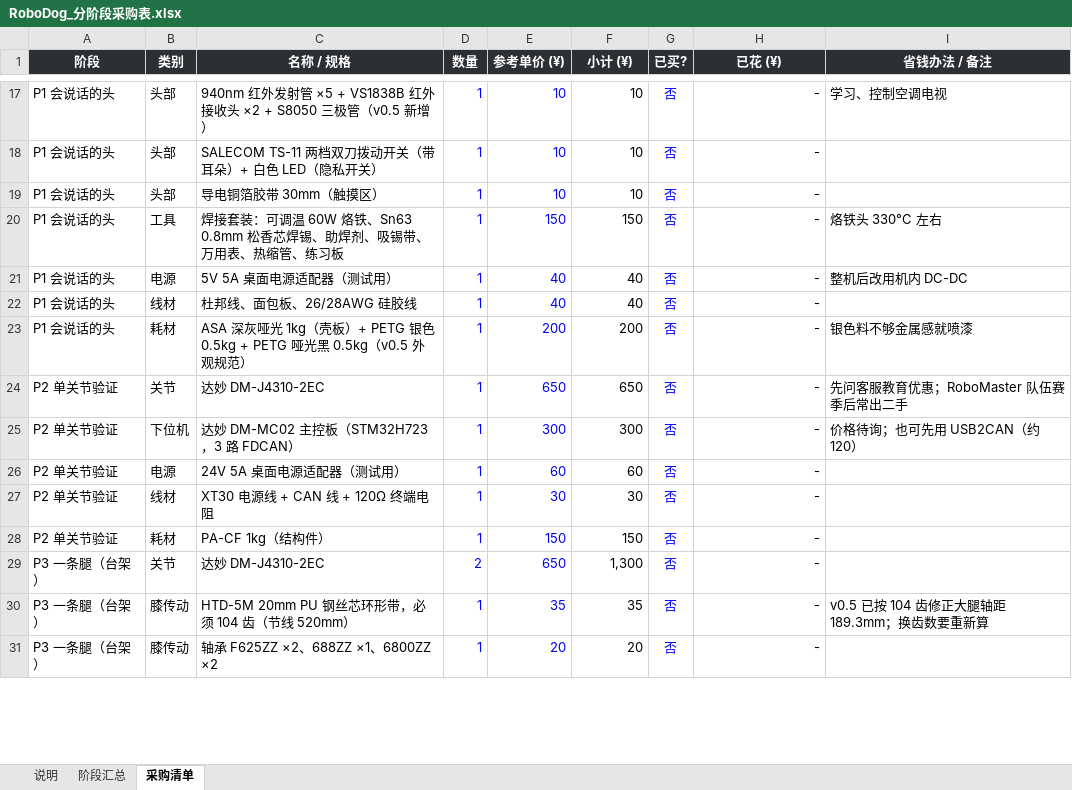
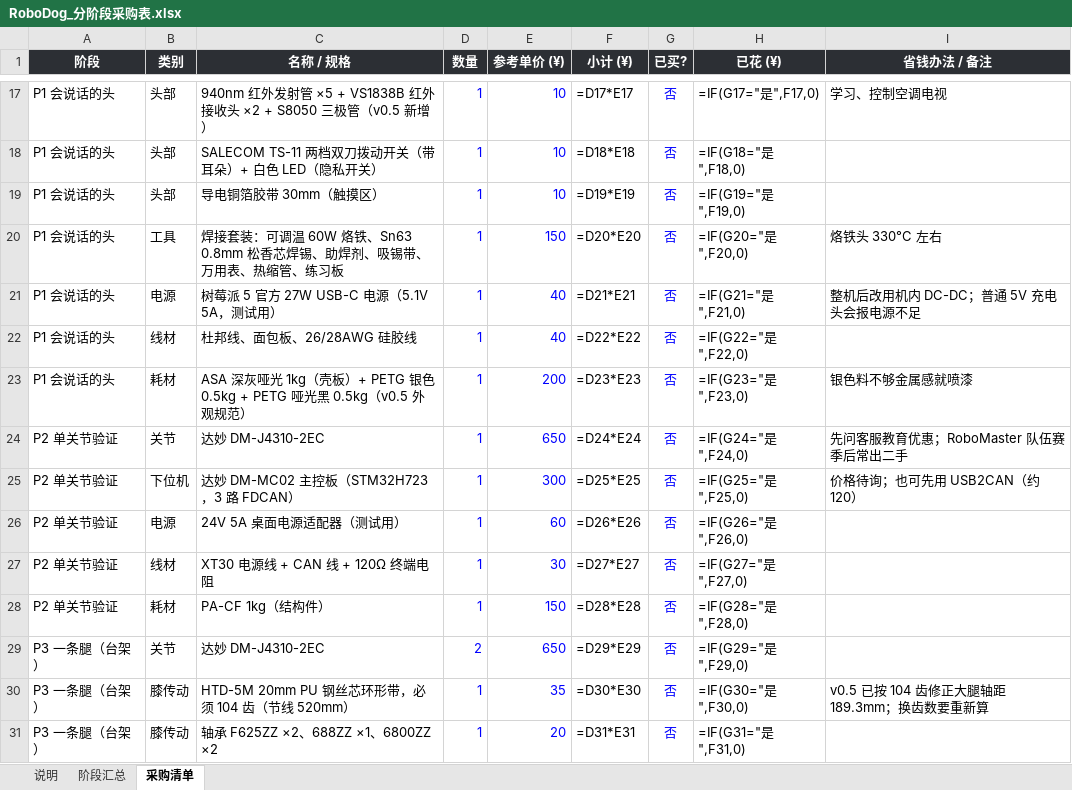
Before and after one commit to whois169/roboot007v, an Excel workbook: docs/RoboDog_分阶段采购表.xlsx, sheet 采购清单, drawn as a sheet; only a part is shown, gaps mark what is left out; values as stored, in another font and other column widths than the file's, no borders; formulas without a stored value are shown as written; the diff covers the shown part only; the diff names each change by its address in the sheet, - before the commit and + after, or states it on an @@ line.

```diff
--- a/docs/RoboDog_分阶段采购表.xlsx (sheet 采购清单)
+++ b/docs/RoboDog_分阶段采购表.xlsx (sheet 采购清单)
-F17 (小计 (¥)): 10
+F17 (小计 (¥)): =D17*E17
-H17 (已花 (¥)): -
+H17 (已花 (¥)): =IF(G17="是",F17,0)
-F18 (小计 (¥)): 10
+F18 (小计 (¥)): =D18*E18
-H18 (已花 (¥)): -
+H18 (已花 (¥)): =IF(G18="是",F18,0)
-F19 (小计 (¥)): 10
+F19 (小计 (¥)): =D19*E19
-H19 (已花 (¥)): -
+H19 (已花 (¥)): =IF(G19="是",F19,0)
-F20 (小计 (¥)): 150
+F20 (小计 (¥)): =D20*E20
-H20 (已花 (¥)): -
+H20 (已花 (¥)): =IF(G20="是",F20,0)
-C21 (名称 / 规格): 5V 5A 桌面电源适配器（测试用）
+C21 (名称 / 规格): 树莓派 5 官方 27W USB-C 电源（5.1V 5A，测试用）
-F21 (小计 (¥)): 40
+F21 (小计 (¥)): =D21*E21
-H21 (已花 (¥)): -
+H21 (已花 (¥)): =IF(G21="是",F21,0)
-I21 (省钱办法 / 备注): 整机后改用机内 DC-DC
+I21 (省钱办法 / 备注): 整机后改用机内 DC-DC；普通 5V 充电头会报电源不足
-F22 (小计 (¥)): 40
+F22 (小计 (¥)): =D22*E22
-H22 (已花 (¥)): -
+H22 (已花 (¥)): =IF(G22="是",F22,0)
-F23 (小计 (¥)): 200
+F23 (小计 (¥)): =D23*E23
-H23 (已花 (¥)): -
+H23 (已花 (¥)): =IF(G23="是",F23,0)
-F24 (小计 (¥)): 650
+F24 (小计 (¥)): =D24*E24
-H24 (已花 (¥)): -
+H24 (已花 (¥)): =IF(G24="是",F24,0)
-F25 (小计 (¥)): 300
+F25 (小计 (¥)): =D25*E25
-H25 (已花 (¥)): -
+H25 (已花 (¥)): =IF(G25="是",F25,0)
-F26 (小计 (¥)): 60
+F26 (小计 (¥)): =D26*E26
-H26 (已花 (¥)): -
+H26 (已花 (¥)): =IF(G26="是",F26,0)
-F27 (小计 (¥)): 30
+F27 (小计 (¥)): =D27*E27
-H27 (已花 (¥)): -
+H27 (已花 (¥)): =IF(G27="是",F27,0)
-F28 (小计 (¥)): 150
+F28 (小计 (¥)): =D28*E28
-H28 (已花 (¥)): -
+H28 (已花 (¥)): =IF(G28="是",F28,0)
-F29 (小计 (¥)): 1,300
+F29 (小计 (¥)): =D29*E29
-H29 (已花 (¥)): -
+H29 (已花 (¥)): =IF(G29="是",F29,0)
-F30 (小计 (¥)): 35
+F30 (小计 (¥)): =D30*E30
-H30 (已花 (¥)): -
+H30 (已花 (¥)): =IF(G30="是",F30,0)
-F31 (小计 (¥)): 20
+F31 (小计 (¥)): =D31*E31
-H31 (已花 (¥)): -
+H31 (已花 (¥)): =IF(G31="是",F31,0)
```
Also changed, not shown: 100 edited cells elsewhere in this sheet, sheet 阶段汇总, 9 other files.
